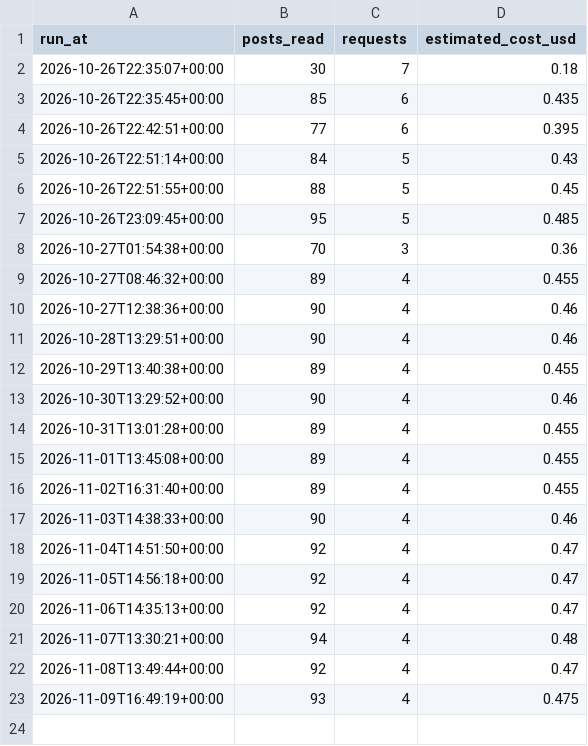
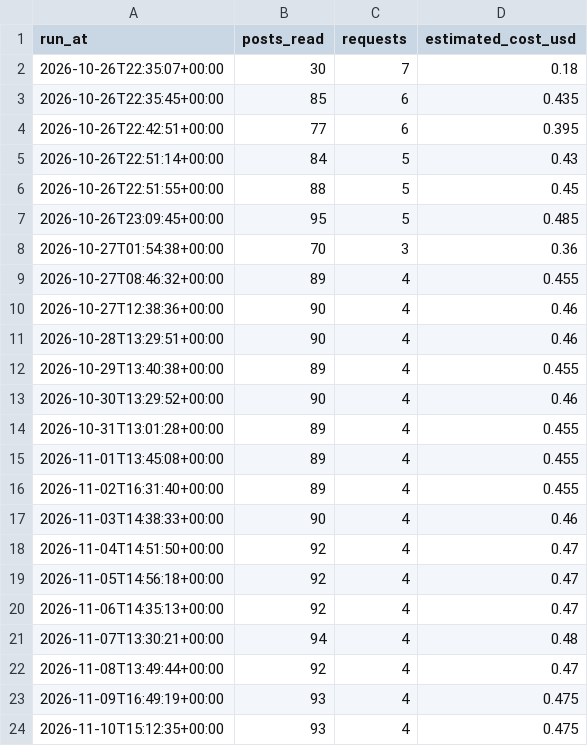
Before and after one commit to lkorczowski/france-vs-japan-X-trend, a CSV file: docs/data/runs.csv, drawn as a sheet; the diff names each change by its address in the sheet, - before the commit and + after, or states it on an @@ line.

```diff
--- a/docs/data/runs.csv
+++ b/docs/data/runs.csv
+row 24: 2026-11-10T15:12:35+00:00 | 93 | 4 | 0.475
```
Also changed, not shown: docs/data/history.csv, 3 other files.
